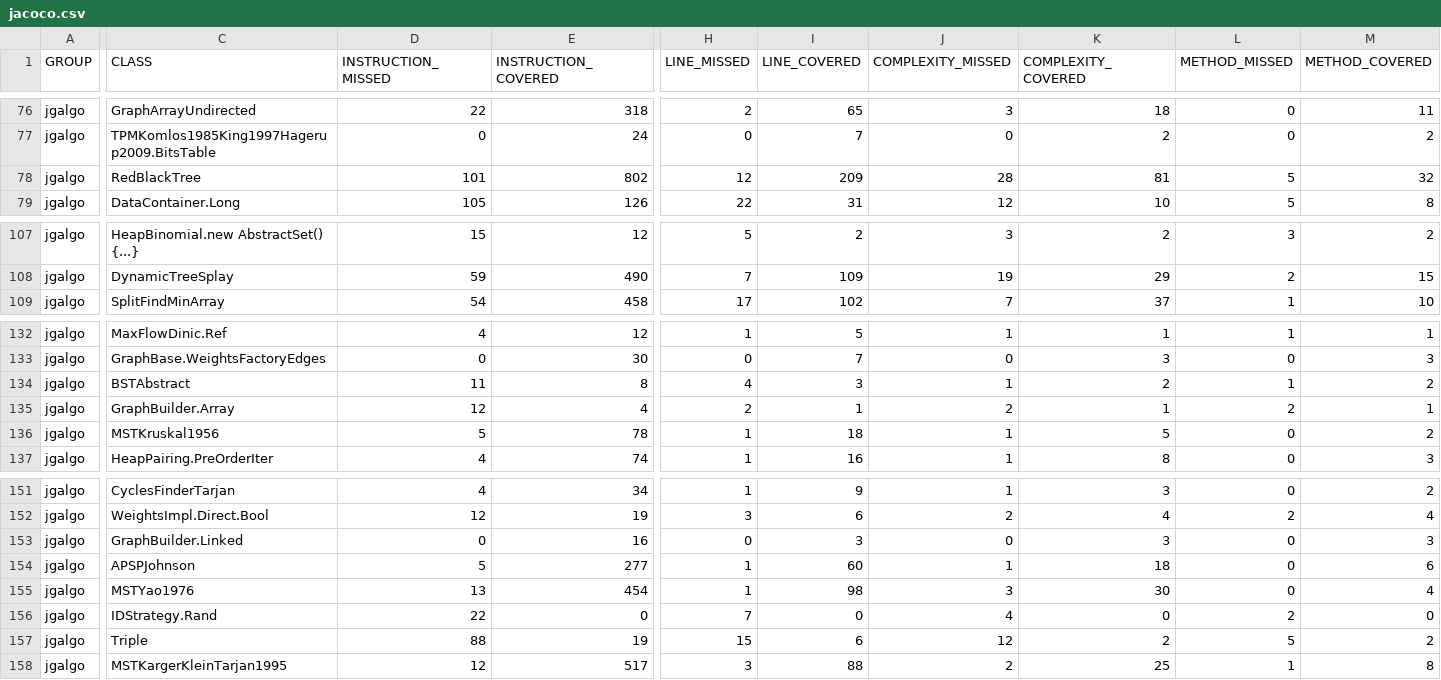
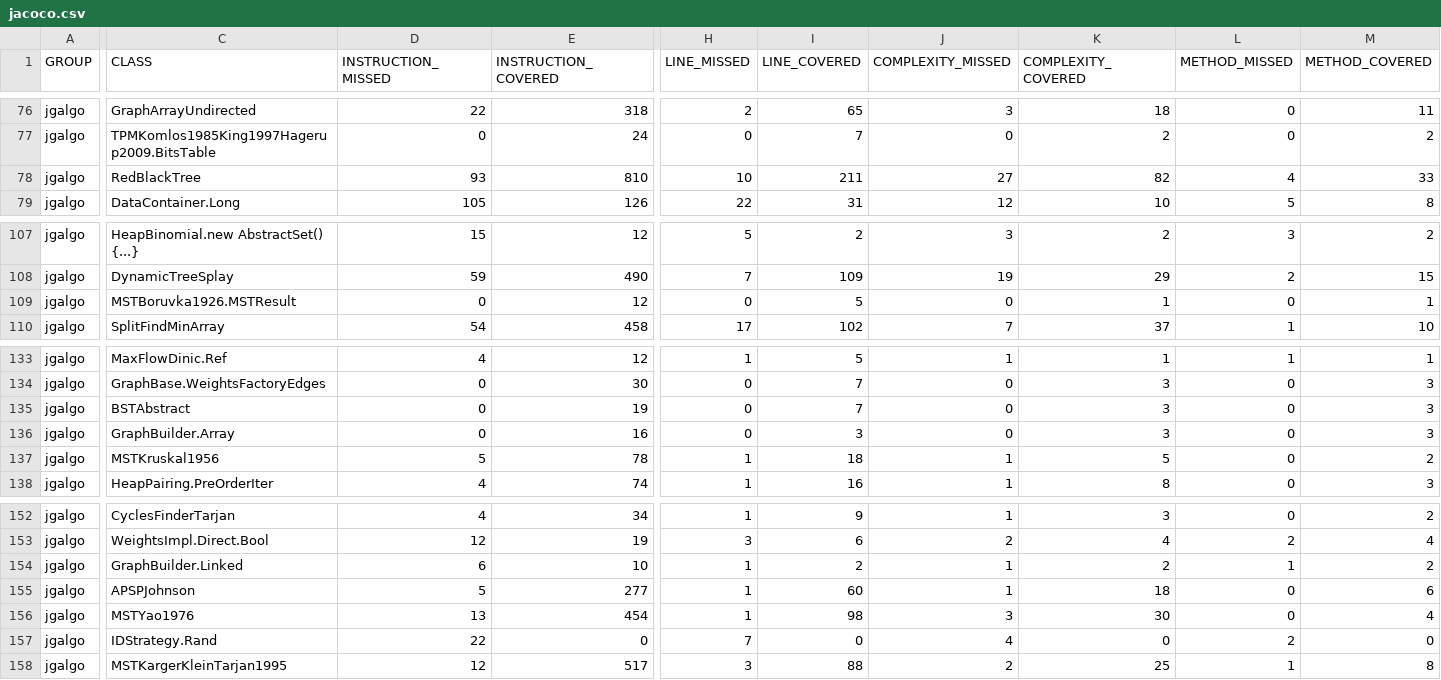
Before and after one commit to barakugav/JGAlgo, a CSV file: jacoco.csv, drawn as a sheet; only a part is shown, gaps mark what is left out; removed rows and columns are numbered as before the commit, all else as after; rows hold the shown columns only; the diff covers the shown part only; the diff names each change by its address in the sheet, - before the commit and + after, or states it on an @@ line.

Commit message:
Deploying to coverage from @ barakugav/JGAlgo@dab128479038f85dba86646f2f4a5fc04acbde6e 🚀

```diff
--- a/jacoco.csv
+++ b/jacoco.csv
-D78 (INSTRUCTION_MISSED): 101
+D78 (INSTRUCTION_MISSED): 93
-E78 (INSTRUCTION_COVERED): 802
+E78 (INSTRUCTION_COVERED): 810
-H78 (LINE_MISSED): 12
+H78 (LINE_MISSED): 10
-I78 (LINE_COVERED): 209
+I78 (LINE_COVERED): 211
-J78 (COMPLEXITY_MISSED): 28
+J78 (COMPLEXITY_MISSED): 27
-K78 (COMPLEXITY_COVERED): 81
+K78 (COMPLEXITY_COVERED): 82
-L78 (METHOD_MISSED): 5
+L78 (METHOD_MISSED): 4
-M78 (METHOD_COVERED): 32
+M78 (METHOD_COVERED): 33
+row 109: jgalgo | MSTBoruvka1926.MSTResult | 0 | 12 | 0 | 5 | 0 | 1 | 0 | 1
-D135 (INSTRUCTION_MISSED): 11
+D135 (INSTRUCTION_MISSED): 0
-E135 (INSTRUCTION_COVERED): 8
+E135 (INSTRUCTION_COVERED): 19
-H135 (LINE_MISSED): 4
+H135 (LINE_MISSED): 0
-I135 (LINE_COVERED): 3
+I135 (LINE_COVERED): 7
-J135 (COMPLEXITY_MISSED): 1
+J135 (COMPLEXITY_MISSED): 0
-K135 (COMPLEXITY_COVERED): 2
+K135 (COMPLEXITY_COVERED): 3
-L135 (METHOD_MISSED): 1
+L135 (METHOD_MISSED): 0
-M135 (METHOD_COVERED): 2
+M135 (METHOD_COVERED): 3
-D136 (INSTRUCTION_MISSED): 12
+D136 (INSTRUCTION_MISSED): 0
-E136 (INSTRUCTION_COVERED): 4
+E136 (INSTRUCTION_COVERED): 16
-H136 (LINE_MISSED): 2
+H136 (LINE_MISSED): 0
-I136 (LINE_COVERED): 1
+I136 (LINE_COVERED): 3
-J136 (COMPLEXITY_MISSED): 2
+J136 (COMPLEXITY_MISSED): 0
-K136 (COMPLEXITY_COVERED): 1
+K136 (COMPLEXITY_COVERED): 3
-L136 (METHOD_MISSED): 2
+L136 (METHOD_MISSED): 0
-M136 (METHOD_COVERED): 1
+M136 (METHOD_COVERED): 3
-D154 (INSTRUCTION_MISSED): 0
+D154 (INSTRUCTION_MISSED): 6
-E154 (INSTRUCTION_COVERED): 16
+E154 (INSTRUCTION_COVERED): 10
-H154 (LINE_MISSED): 0
+H154 (LINE_MISSED): 1
-I154 (LINE_COVERED): 3
+I154 (LINE_COVERED): 2
-J154 (COMPLEXITY_MISSED): 0
+J154 (COMPLEXITY_MISSED): 1
-K154 (COMPLEXITY_COVERED): 3
+K154 (COMPLEXITY_COVERED): 2
-L154 (METHOD_MISSED): 0
+L154 (METHOD_MISSED): 1
-M154 (METHOD_COVERED): 3
+M154 (METHOD_COVERED): 2
-row 157: jgalgo | Triple | 88 | 19 | 15 | 6 | 12 | 2 | 5 | 2
```
Also changed, not shown: 23 edited cells elsewhere in this file, 29 other files.
